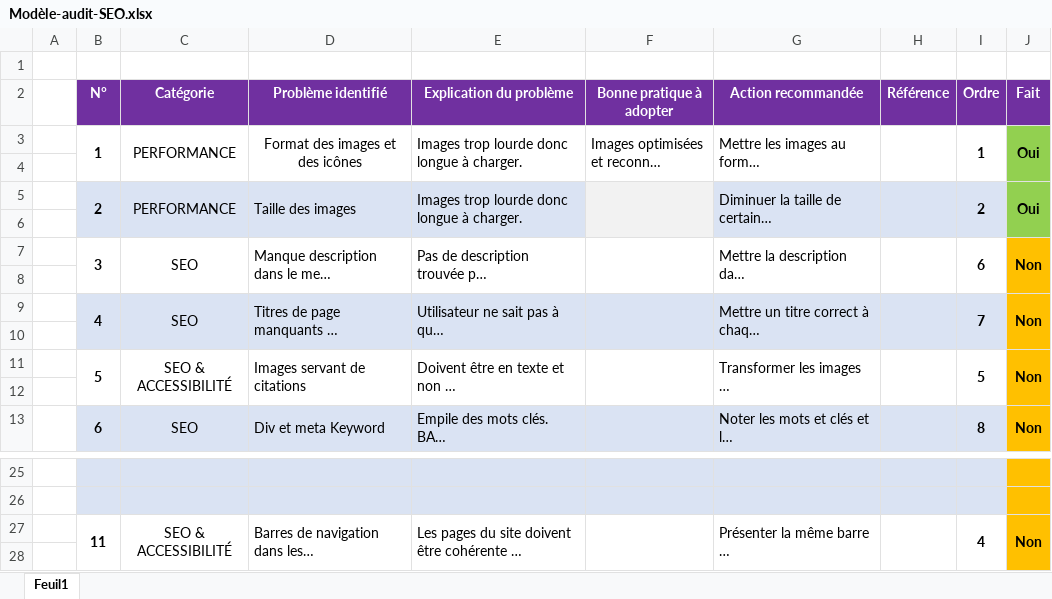
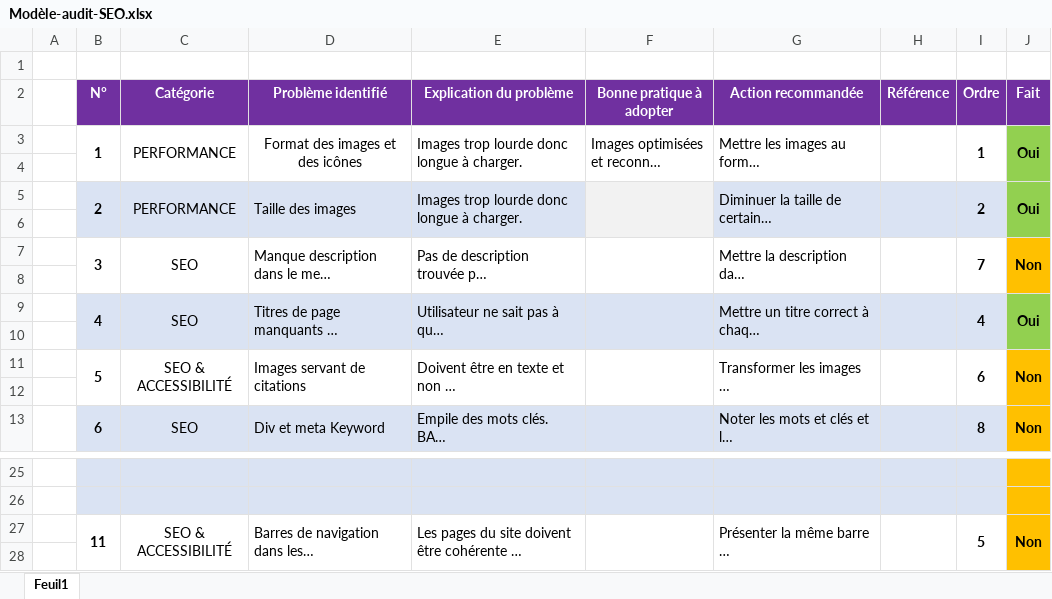
Before and after one commit to BrunoClevenot/BrunoClevenot_04_12072021, an Excel workbook: Analyses/Modèle-audit-SEO.xlsx, sheet Feuil1, drawn as a sheet; only a part is shown, gaps mark what is left out; long unchanged cells end in …; values as stored, in another font and other column widths than the file's, no borders; the diff names each change by its address in the sheet, - before the commit and + after, or states it on an @@ line.

```diff
--- a/Analyses/Modèle-audit-SEO.xlsx (sheet Feuil1)
+++ b/Analyses/Modèle-audit-SEO.xlsx (sheet Feuil1)
-I7 (Ordre): 6
+I7 (Ordre): 7
-I9 (Ordre): 7
+I9 (Ordre): 4
-J9 (Fait): Non
+J9 (Fait): Oui
-J9:J10 fill: #FFC000
+J9:J10 fill: #92D050
-I11 (Ordre): 5
+I11 (Ordre): 6
-I27 (Ordre): 4
+I27 (Ordre): 5
```
Also changed, not shown: Analyses/Évolution.xlsx, 2 other files.
